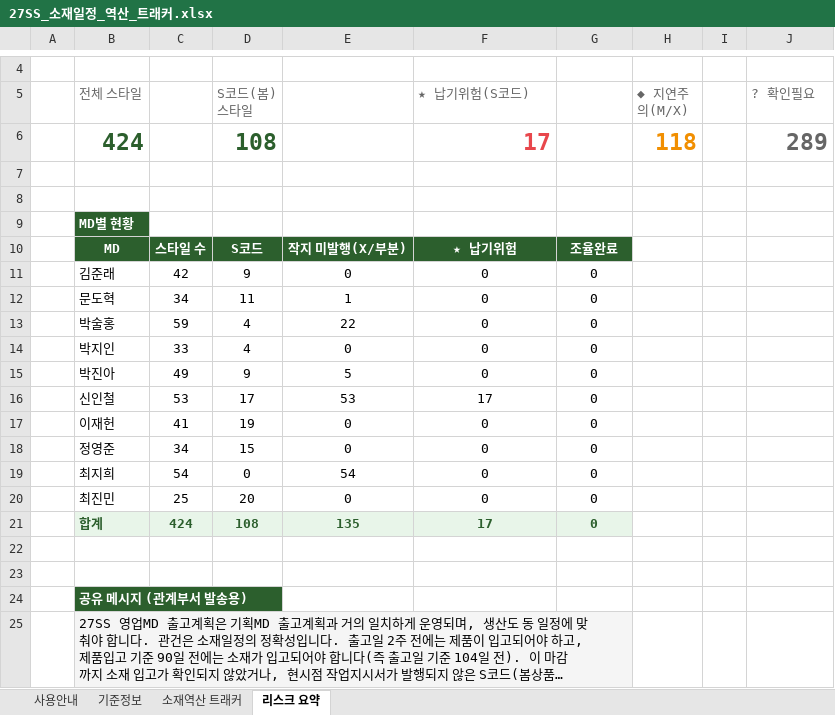
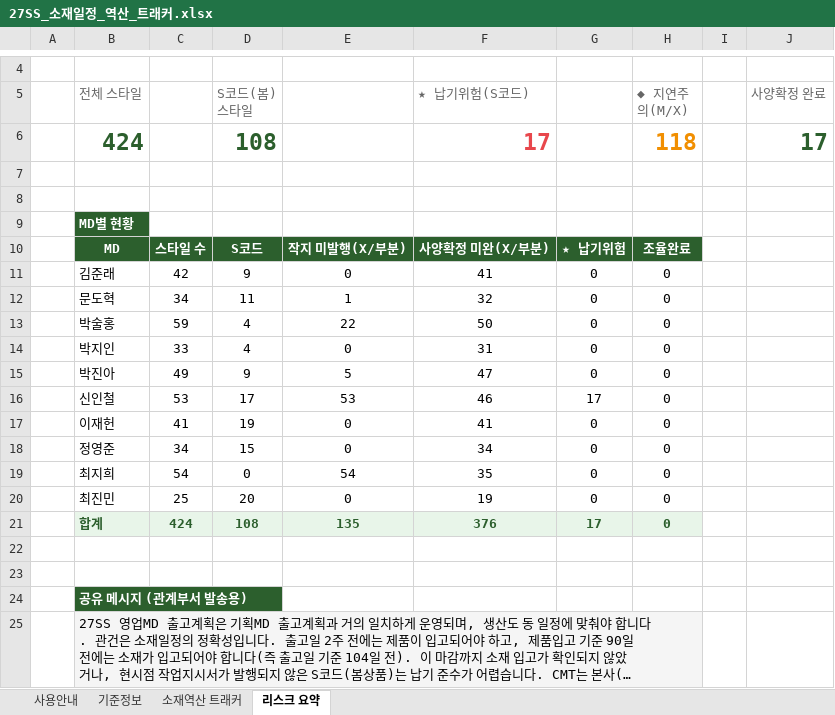
Before and after one commit to gj1818-lab/-, an Excel workbook: 27SS 출고계획 조율/output/27SS_소재일정_역산_트래커.xlsx, sheet 리스크 요약, drawn as a sheet; only a part is shown, gaps mark what is left out; long unchanged cells end in …; values as stored, in another font and other column widths than the file's, no borders; the diff names each change by its address in the sheet, - before the commit and + after, or states it on an @@ line.

```diff
--- a/27SS 출고계획 조율/output/27SS_소재일정_역산_트래커.xlsx (sheet 리스크 요약)
+++ b/27SS 출고계획 조율/output/27SS_소재일정_역산_트래커.xlsx (sheet 리스크 요약)
-J5: ? 확인필요
+J5: 사양확정 완료
-J6 (사양확정 완료): 289
+J6 (사양확정 완료): 17
-J6 text colour: #666666
+J6 text colour: #2C5F2D
-F10 (★ 납기위험(S코드)): ★ 납기위험
+F10 (★ 납기위험(S코드)): 사양확정 미완(X/부분)
-G10: 조율완료
+G10: ★ 납기위험
-H10 (◆ 지연주의(M/X)): (empty)
+H10 (◆ 지연주의(M/X)): 조율완료
-H10 fill: none
+H10 fill: #2C5F2D
-F11 (★ 납기위험(S코드)): 0
+F11 (★ 납기위험(S코드)): 41
-H11:H21 (◆ 지연주의(M/X)): (empty)
+H11:H21 (◆ 지연주의(M/X)): 0
-F12 (★ 납기위험(S코드)): 0
+F12 (★ 납기위험(S코드)): 32
-F13 (★ 납기위험(S코드)): 0
+F13 (★ 납기위험(S코드)): 50
-F14 (★ 납기위험(S코드)): 0
+F14 (★ 납기위험(S코드)): 31
-F15 (★ 납기위험(S코드)): 0
+F15 (★ 납기위험(S코드)): 47
-F16 (★ 납기위험(S코드)): 17
+F16 (★ 납기위험(S코드)): 46
-G16: 0
+G16: 17
-F17 (★ 납기위험(S코드)): 0
+F17 (★ 납기위험(S코드)): 41
-F18 (★ 납기위험(S코드)): 0
+F18 (★ 납기위험(S코드)): 34
-F19 (★ 납기위험(S코드)): 0
+F19 (★ 납기위험(S코드)): 35
-F20 (★ 납기위험(S코드)): 0
+F20 (★ 납기위험(S코드)): 19
-F21 (★ 납기위험(S코드)): 17
+F21 (★ 납기위험(S코드)): 376
-G21: 0
+G21: 17
-H21 fill: none
+H21 fill: #E8F5E9
-B25:G25 merged
+B25:H25 merged
-H25 fill: none
+H25 fill: #F5F5F5
```
Also changed, not shown: sheet 소재역산 트래커, sheet 사용안내, formulas that keep their value, 1 other file.
